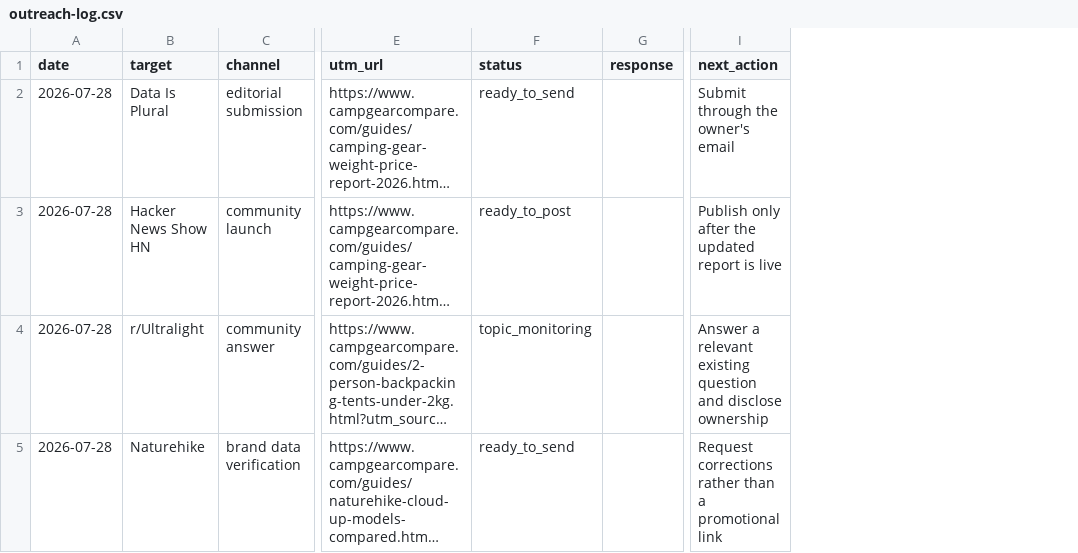
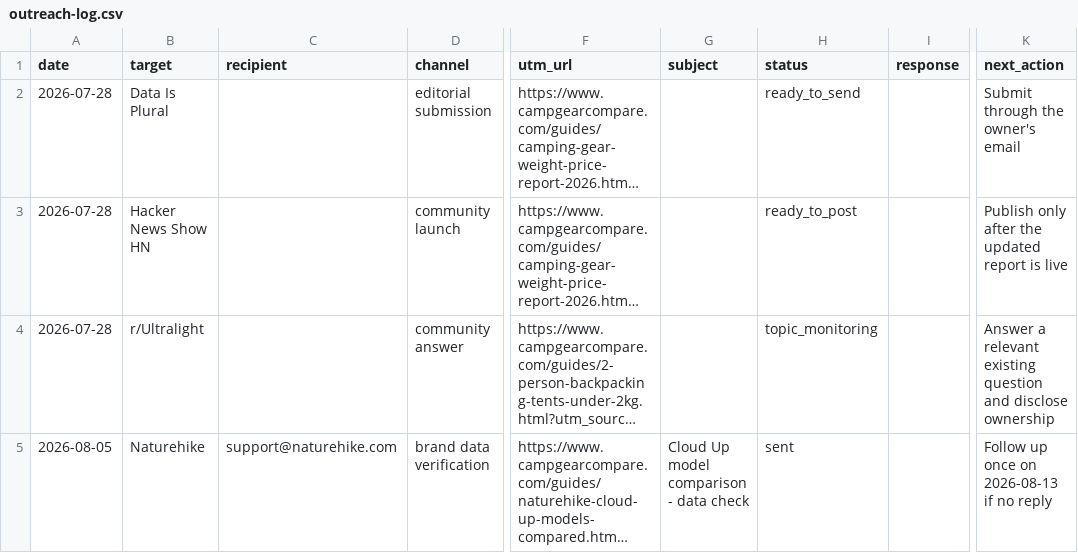
Before and after one commit to guanxu0813-sys/my_camping_website, a CSV file: docs/outreach-log.csv, drawn as a sheet; only a part is shown, gaps mark what is left out; long unchanged cells end in …; addresses are those after the commit; the diff covers the shown part only; the diff names each change by its address in the sheet, - before the commit and + after, or states it on an @@ line.

```diff
--- a/docs/outreach-log.csv
+++ b/docs/outreach-log.csv
+column C (recipient), row 5: support@naturehike.com
+column G (subject), row 5: Cloud Up model comparison - data check
-A5 (date): 2026-07-28
+A5 (date): 2026-08-05
-H5 (status): ready_to_send
+H5 (status): sent
-K5 (next_action): Request corrections rather than a promotional link
+K5 (next_action): Follow up once on 2026-08-13 if no reply
```
Also changed, not shown: 3 added rows and 3 edited cells elsewhere in this file, 1 other file.
